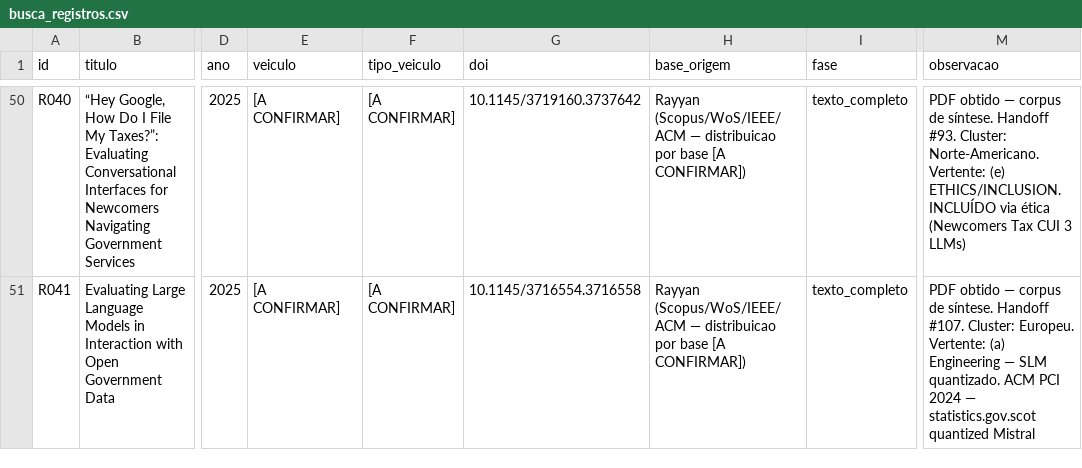
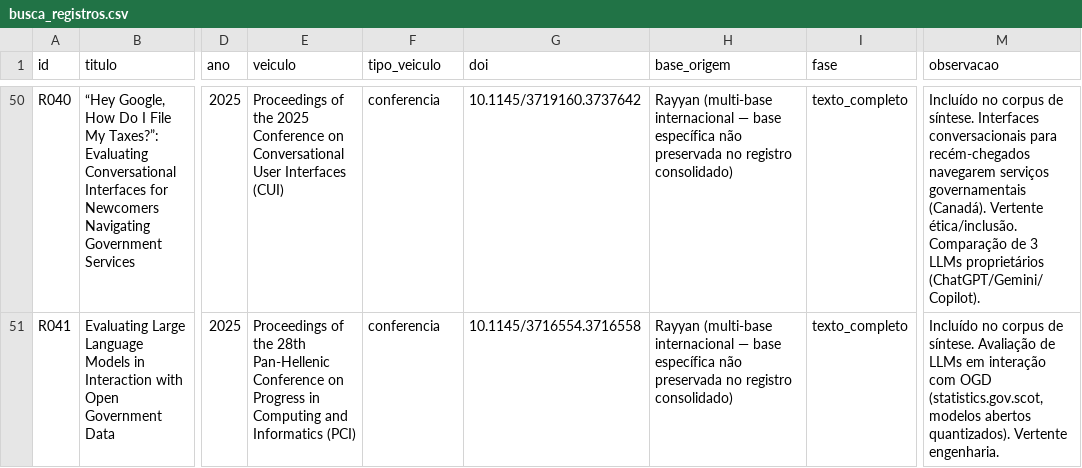
Before and after one commit to AnaBeatriz-Carvalho/rsl-generative-ai-ogd, a CSV file: busca_registros.csv, drawn as a sheet; only a part is shown, gaps mark what is left out; the diff covers the shown part only; the diff names each change by its address in the sheet, - before the commit and + after, or states it on an @@ line.

Commit message:
finalize iSys major revision and corpus reconciliation

```diff
--- a/busca_registros.csv
+++ b/busca_registros.csv
-E50 (veiculo): [A CONFIRMAR]
+E50 (veiculo): Proceedings of the 2025 Conference on Conversational User Interfaces (CUI)
-F50:F51 (tipo_veiculo): [A CONFIRMAR]
+F50:F51 (tipo_veiculo): conferencia
-H50:H51 (base_origem): Rayyan (Scopus/WoS/IEEE/ACM — distribuicao por base [A CONFIRMAR])
+H50:H51 (base_origem): Rayyan (multi-base internacional — base específica não preservada no registro consolidado)
-M50 (observacao): PDF obtido — corpus de síntese. Handoff #93. Cluster: Norte-Americano. Vertente: (e) ETHICS/INCLUSION. INCLUÍDO via ética (Newcomers Tax CUI 3 LLMs)
+M50 (observacao): Incluído no corpus de síntese. Interfaces conversacionais para recém-chegados navegarem serviços governamentais (Canadá). Vertente ética/inclusão. Comparação de 3 LLMs proprietários (ChatGPT/Gemini/Copilot).
-E51 (veiculo): [A CONFIRMAR]
+E51 (veiculo): Proceedings of the 28th Pan-Hellenic Conference on Progress in Computing and Informatics (PCI)
-M51 (observacao): PDF obtido — corpus de síntese. Handoff #107. Cluster: Europeu. Vertente: (a) Engineering — SLM quantizado. ACM PCI 2024 — statistics.gov.scot quantized Mistral
+M51 (observacao): Incluído no corpus de síntese. Avaliação de LLMs em interação com OGD (statistics.gov.scot, modelos abertos quantizados). Vertente engenharia.
```
Also changed, not shown: 153 edited cells elsewhere in this file, 20 other files.
